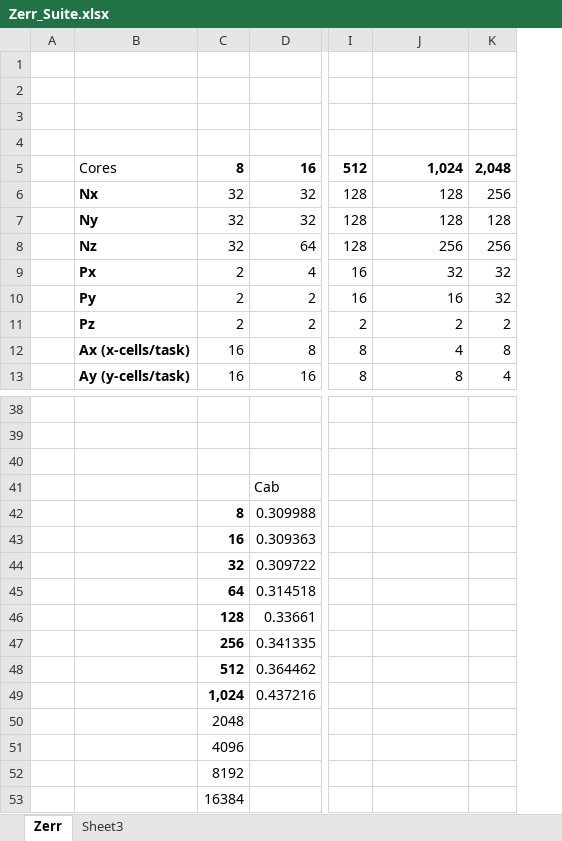
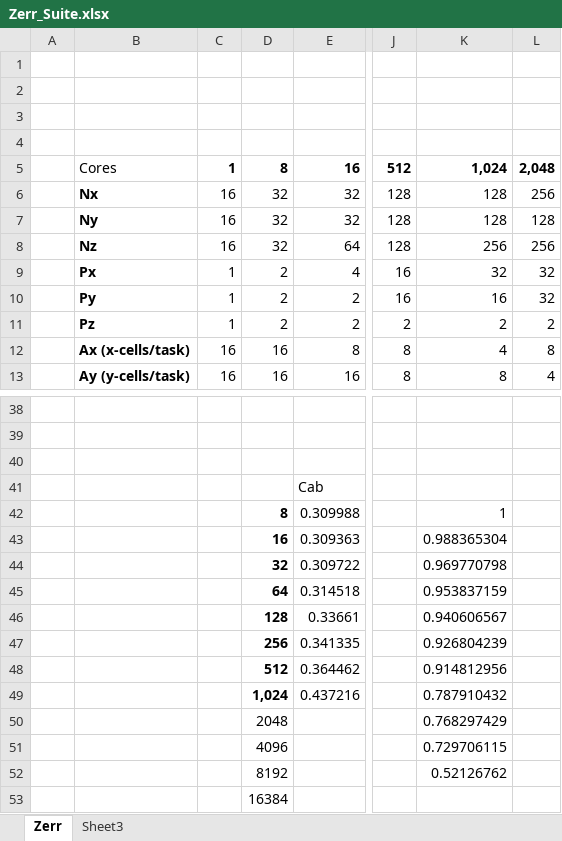
Before and after one commit to cnmcgraw/DFEComm, an Excel workbook: run/zerr_suite/Zerr_Suite.xlsx, sheet Zerr, drawn as a sheet; only a part is shown, gaps mark what is left out; values as stored, in another font and other column widths than the file's, no borders; charts and pictures not drawn; addresses are those after the commit; the diff names each change by its address in the sheet, - before the commit and + after, or states it on an @@ line.

```diff
--- a/run/zerr_suite/Zerr_Suite.xlsx (sheet Zerr)
+++ b/run/zerr_suite/Zerr_Suite.xlsx (sheet Zerr)
+column C, rows 5-13: 1 | 16 | 16 | 16 | 1 | 1 | 1 | 16 | 16
-K42: (empty)
+K42: 1
-K43: (empty)
+K43: 0.988365304
-K44: (empty)
+K44: 0.969770798
-K45: (empty)
+K45: 0.953837159
-K46: (empty)
+K46: 0.940606567
-K47: (empty)
+K47: 0.926804239
-K48: (empty)
+K48: 0.914812956
-K49: (empty)
+K49: 0.787910432
-K50: (empty)
+K50: 0.768297429
-K51: (empty)
+K51: 0.729706115
-K52: (empty)
+K52: 0.52126762
```
Also changed, not shown: formulas that keep their value, charts or pictures, 6 other files.
